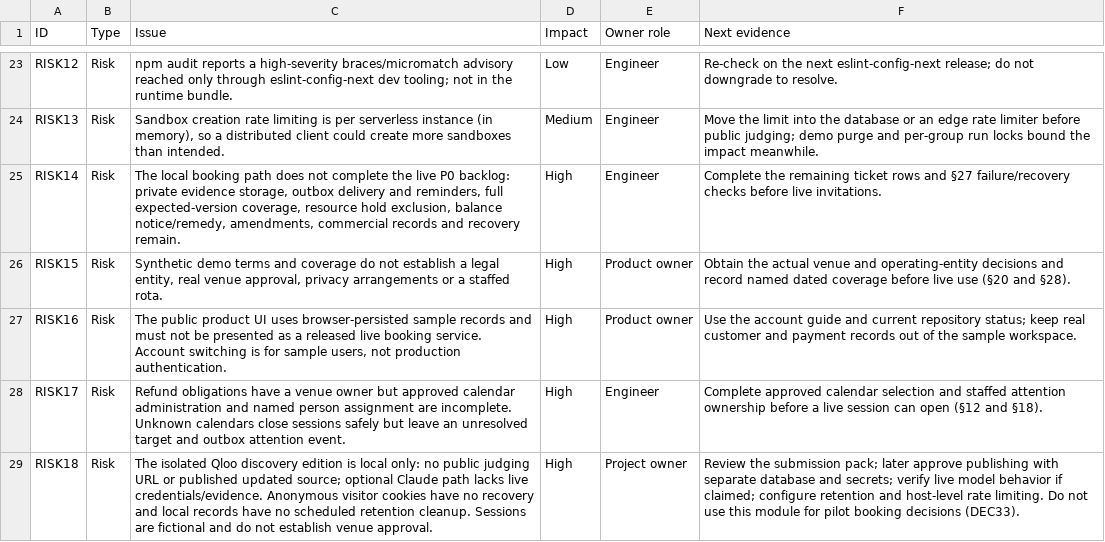
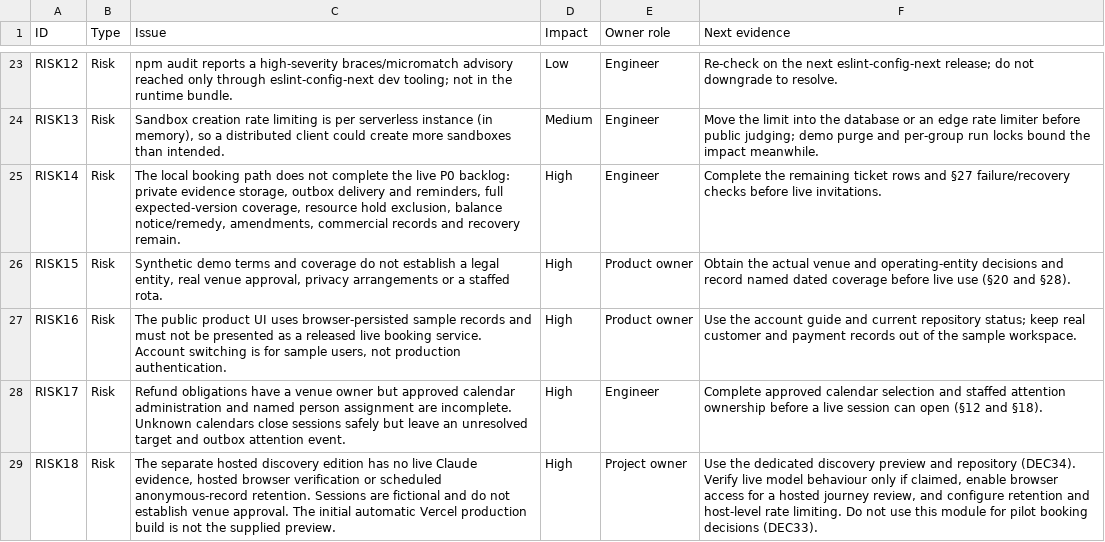
Before and after one commit to dakshverma-dev/sila-discovery, a CSV file: specs/risks.csv, drawn as a sheet; only a part is shown, gaps mark what is left out; the diff names each change by its address in the sheet, - before the commit and + after, or states it on an @@ line.

```diff
--- a/specs/risks.csv
+++ b/specs/risks.csv
-C29 (Issue): The isolated Qloo discovery edition is local only: no public judging URL or published updated source; optional Claude path lacks live credentials/evidence. Anonymous visitor cookies have no recovery and local records have no scheduled retention cleanup. Sessions are fictional and do not establish venue approval.
+C29 (Issue): The separate hosted discovery edition has no live Claude evidence, hosted browser verification or scheduled anonymous-record retention. Sessions are fictional and do not establish venue approval. The initial automatic Vercel production build is not the supplied preview.
-F29 (Next evidence): Review the submission pack; later approve publishing with separate database and secrets; verify live model behavior if claimed; configure retention…
+F29 (Next evidence): Use the dedicated discovery preview and repository (DEC34). Verify live model behaviour only if claimed, enable browser access for a hosted journey review, and configure retention…
```
Also changed, not shown: specs/decisions.csv, 7 other files.
